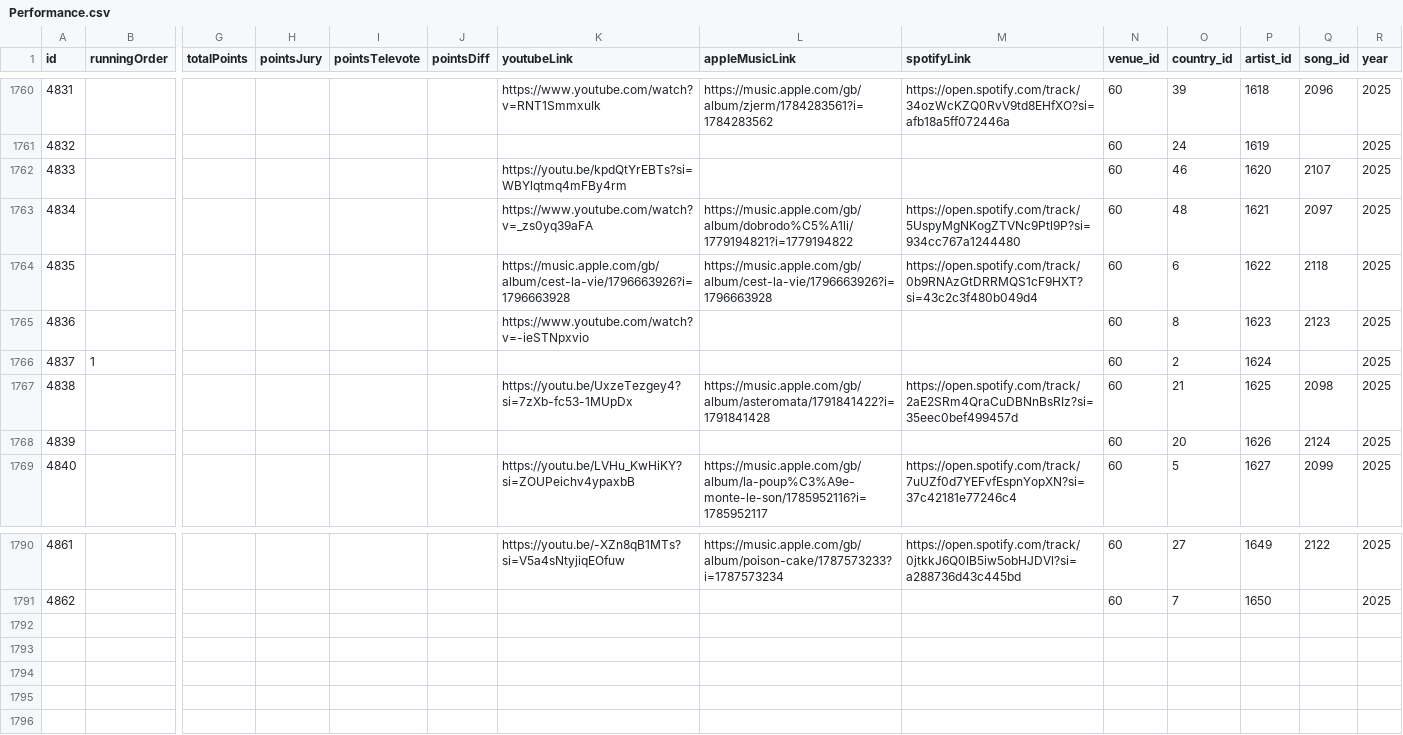
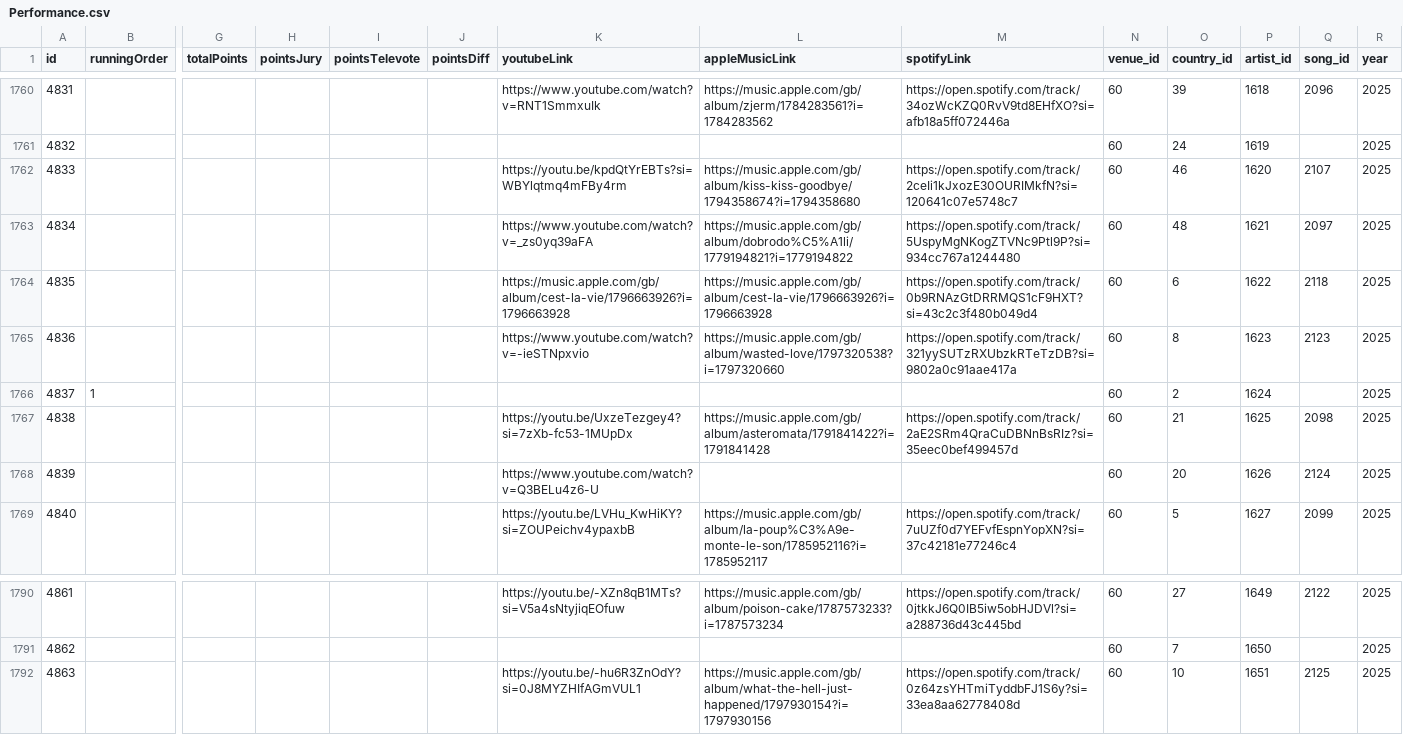
Before and after one commit to dannisteele/Eurovision-allocator, a CSV file: Set_Lists/CSV/Performance.csv, drawn as a sheet; only a part is shown, gaps mark what is left out; rows hold the shown columns only; the diff names each change by its address in the sheet, - before the commit and + after, or states it on an @@ line.

```diff
--- a/Set_Lists/CSV/Performance.csv
+++ b/Set_Lists/CSV/Performance.csv
-L1762 (appleMusicLink): (empty)
+L1762 (appleMusicLink): https://music.apple.com/gb/album/kiss-kiss-goodbye/1794358674?i=1794358680
-M1762 (spotifyLink): (empty)
+M1762 (spotifyLink): https://open.spotify.com/track/2ceIi1kJxozE30OURIMkfN?si=120641c07e5748c7
-L1765 (appleMusicLink): (empty)
+L1765 (appleMusicLink): https://music.apple.com/gb/album/wasted-love/1797320538?i=1797320660
-M1765 (spotifyLink): (empty)
+M1765 (spotifyLink): https://open.spotify.com/track/321yySUTzRXUbzkRTeTzDB?si=9802a0c91aae417a
-K1768 (youtubeLink): (empty)
+K1768 (youtubeLink): https://www.youtube.com/watch?v=Q3BELu4z6-U
+row 1792: 4863 |  |  |  |  |  | https://youtu.be/-hu6R3ZnOdY?si=0J8MYZHIfAGmVUL1 | https://music.apple.com/gb/album/what-the-hell-just-happened/1797930154?i=1797930156 | https://open.spotify.com/track/0z64zsYHTmiTyddbFJ1S6y?si=33ea8aa62778408d | 60 | 10 | 1651 | 2125 | 2025
```
Also changed, not shown: Set_Lists/CSV/2025.csv, Set_Lists/CSV/austria.csv, 32 other files.
